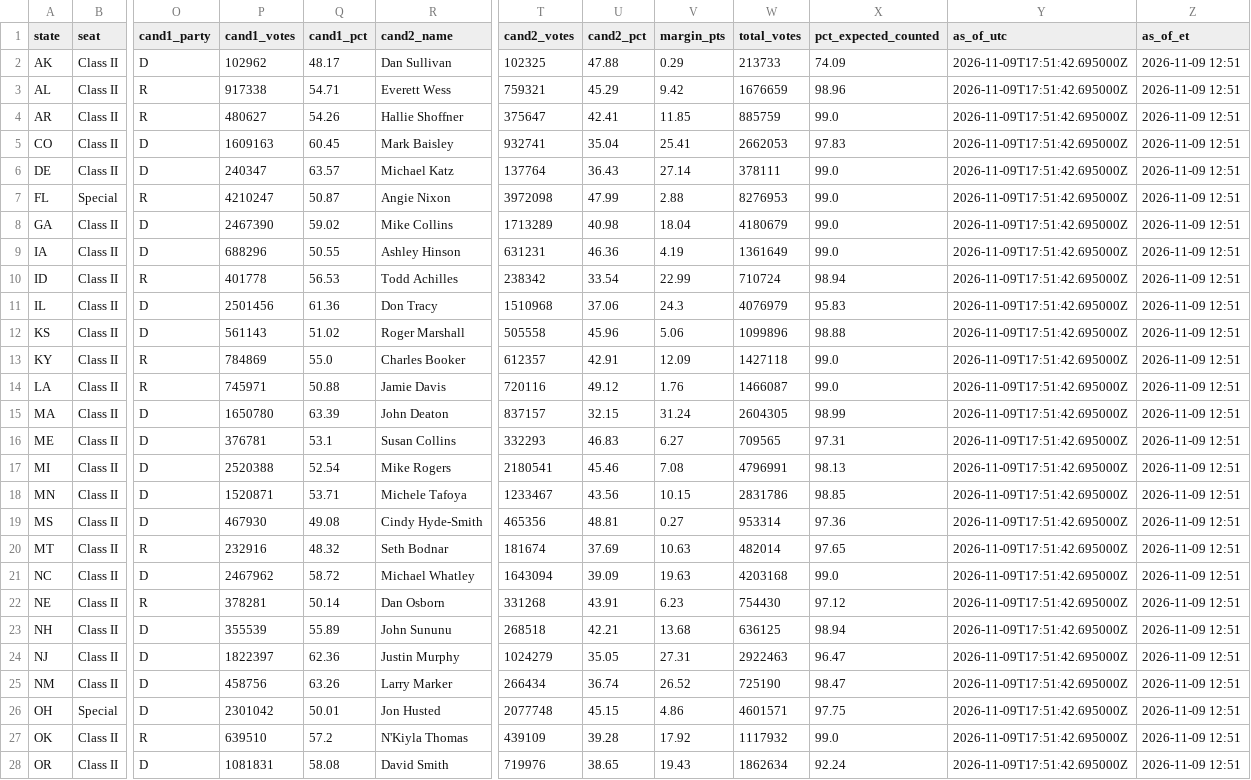
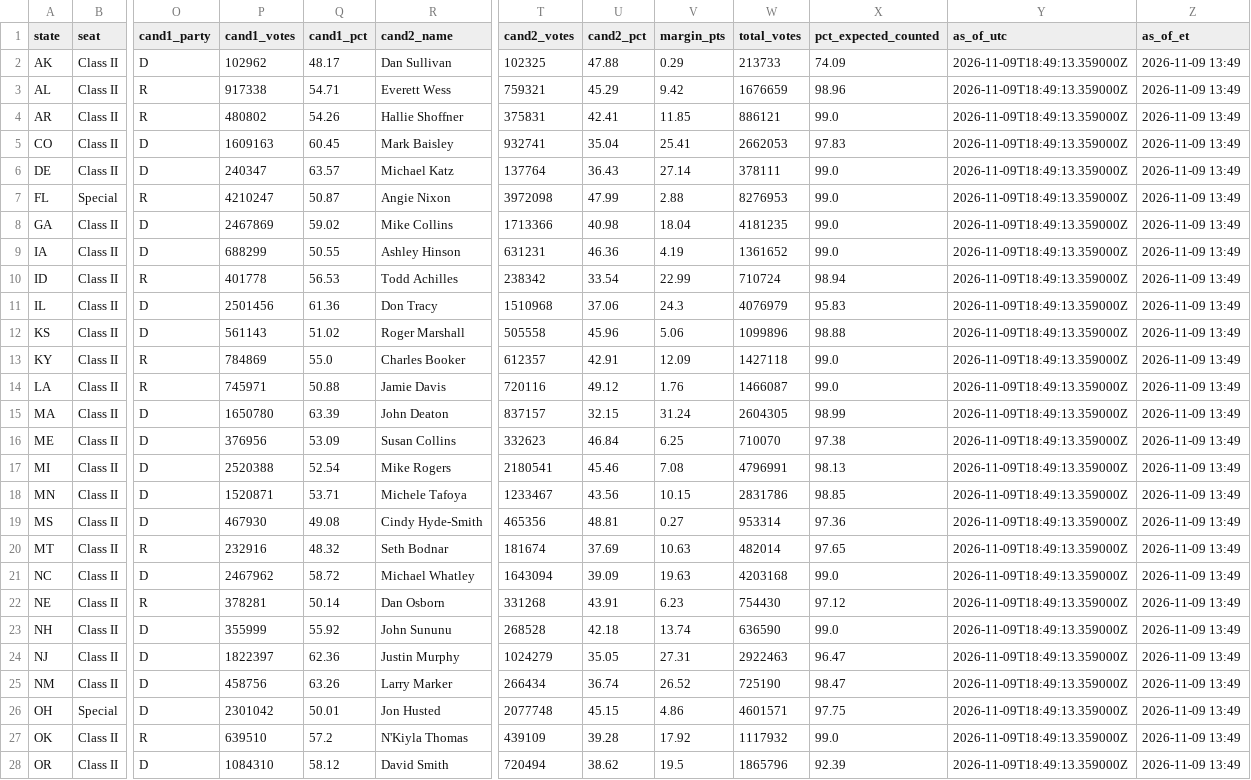
Before and after one commit to jcervas/maps, a CSV file: redrawn-districts-2026/data/senate_results_2026.csv, drawn as a sheet; only a part is shown, gaps mark what is left out; the diff covers the shown part only; the diff names each change by its address in the sheet, - before the commit and + after, or states it on an @@ line.

```diff
--- a/redrawn-districts-2026/data/senate_results_2026.csv
+++ b/redrawn-districts-2026/data/senate_results_2026.csv
-Y2:Y28 (as_of_utc): 2026-11-09T17:51:42.695000Z
+Y2:Y28 (as_of_utc): 2026-11-09T18:49:13.359000Z
-Z2:Z28 (as_of_et): 2026-11-09 12:51
+Z2:Z28 (as_of_et): 2026-11-09 13:49
-P4 (cand1_votes): 480627
+P4 (cand1_votes): 480802
-T4 (cand2_votes): 375647
+T4 (cand2_votes): 375831
-W4 (total_votes): 885759
+W4 (total_votes): 886121
-P8 (cand1_votes): 2467390
+P8 (cand1_votes): 2467869
-T8 (cand2_votes): 1713289
+T8 (cand2_votes): 1713366
-W8 (total_votes): 4180679
+W8 (total_votes): 4181235
-P9 (cand1_votes): 688296
+P9 (cand1_votes): 688299
-W9 (total_votes): 1361649
+W9 (total_votes): 1361652
-P16 (cand1_votes): 376781
+P16 (cand1_votes): 376956
-Q16 (cand1_pct): 53.1
+Q16 (cand1_pct): 53.09
-T16 (cand2_votes): 332293
+T16 (cand2_votes): 332623
-U16 (cand2_pct): 46.83
+U16 (cand2_pct): 46.84
-V16 (margin_pts): 6.27
+V16 (margin_pts): 6.25
-W16 (total_votes): 709565
+W16 (total_votes): 710070
-X16 (pct_expected_counted): 97.31
+X16 (pct_expected_counted): 97.38
-P23 (cand1_votes): 355539
+P23 (cand1_votes): 355999
-Q23 (cand1_pct): 55.89
+Q23 (cand1_pct): 55.92
-T23 (cand2_votes): 268518
+T23 (cand2_votes): 268528
-U23 (cand2_pct): 42.21
+U23 (cand2_pct): 42.18
-V23 (margin_pts): 13.68
+V23 (margin_pts): 13.74
-W23 (total_votes): 636125
+W23 (total_votes): 636590
-X23 (pct_expected_counted): 98.94
+X23 (pct_expected_counted): 99.0
-P28 (cand1_votes): 1081831
+P28 (cand1_votes): 1084310
-Q28 (cand1_pct): 58.08
+Q28 (cand1_pct): 58.12
-T28 (cand2_votes): 719976
+T28 (cand2_votes): 720494
-U28 (cand2_pct): 38.65
+U28 (cand2_pct): 38.62
-V28 (margin_pts): 19.43
+V28 (margin_pts): 19.5
-W28 (total_votes): 1862634
+W28 (total_votes): 1865796
-X28 (pct_expected_counted): 92.24
+X28 (pct_expected_counted): 92.39
```
Also changed, not shown: 23 edited cells elsewhere in this file, redrawn-districts-2026/data/house_results_2026.csv, 2 other files.
